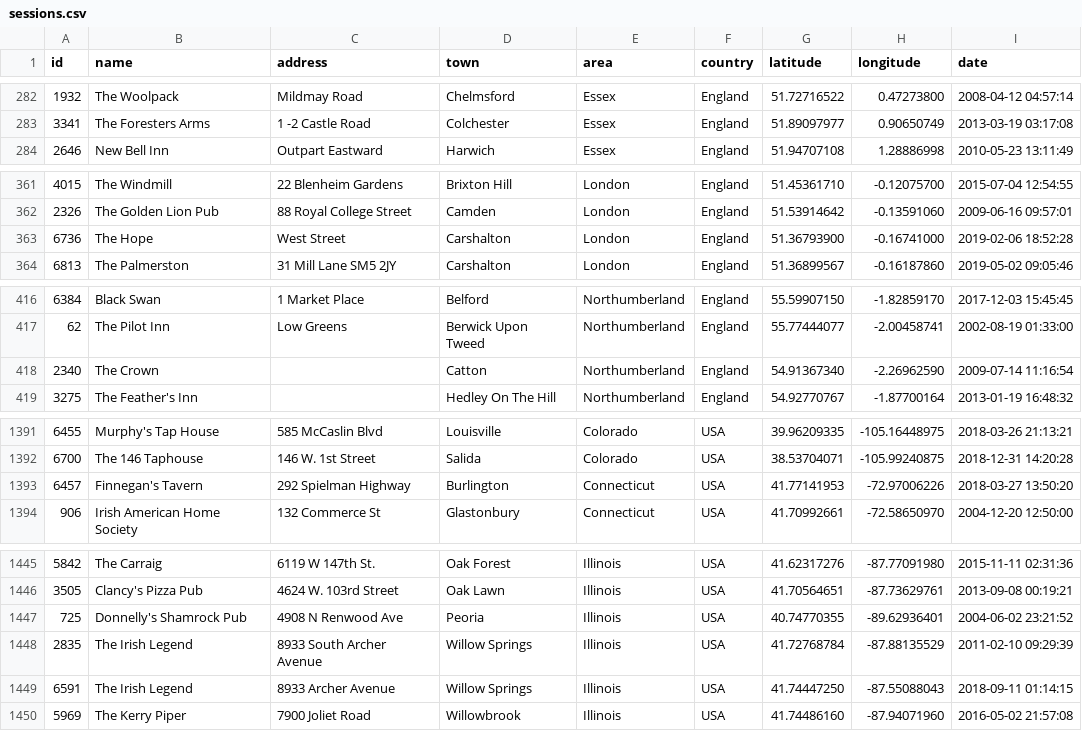
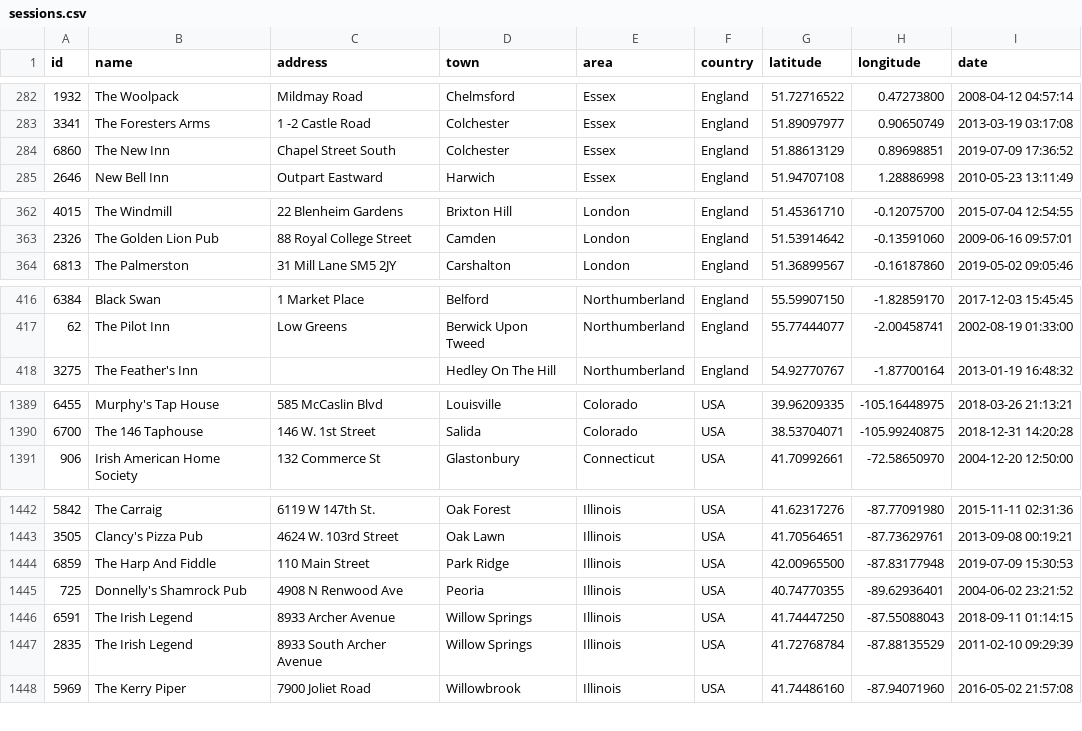
Before and after one commit to adactio/TheSession-data, a CSV file: csv/sessions.csv, drawn as a sheet; only a part is shown, gaps mark what is left out; the diff covers the shown part only.

```diff
--- a/csv/sessions.csv
+++ b/csv/sessions.csv
@@ -283,2 +283,3 @@
 3341,"The Foresters Arms","1 -2 Castle Road","Colchester","Essex","England",51.89097977,0.90650749,"2013-03-19 03:17:08"
+6860,"The New Inn","Chapel Street South","Colchester","Essex","England",51.88613129,0.89698851,"2019-07-09 17:36:52"
 2646,"New Bell Inn","Outpart Eastward","Harwich","Essex","England",51.94707108,1.28886998,"2010-05-23 13:11:49"
@@ -362,3 +363,2 @@
 2326,"The Golden Lion Pub","88 Royal College Street","Camden","London","England",51.53914642,-0.13591060,"2009-06-16 09:57:01"
-6736,"The Hope","West Street","Carshalton","London","England",51.36793900,-0.16741000,"2019-02-06 18:52:28"
 6813,"The Palmerston","31 Mill Lane SM5 2JY","Carshalton","London","England",51.36899567,-0.16187860,"2019-05-02 09:05:46"
@@ -417,3 +417,2 @@
 62,"The Pilot Inn","Low Greens","Berwick Upon Tweed","Northumberland","England",55.77444077,-2.00458741,"2002-08-19 01:33:00"
-2340,"The Crown","","Catton","Northumberland","England",54.91367340,-2.26962590,"2009-07-14 11:16:54"
 3275,"The Feather's Inn","","Hedley On The Hill","Northumberland","England",54.92770767,-1.87700164,"2013-01-19 16:48:32"
@@ -1392,3 +1390,2 @@
 6700,"The 146 Taphouse","146 W. 1st Street","Salida","Colorado","USA",38.53704071,-105.99240875,"2018-12-31 14:20:28"
-6457,"Finnegan's Tavern","292 Spielman Highway","Burlington","Connecticut","USA",41.77141953,-72.97006226,"2018-03-27 13:50:20"
 906,"Irish American Home Society","132 Commerce St","Glastonbury","Connecticut","USA",41.70992661,-72.58650970,"2004-12-20 12:50:00"
@@ -1446,5 +1443,6 @@
 3505,"Clancy's Pizza Pub","4624 W. 103rd Street","Oak Lawn","Illinois","USA",41.70564651,-87.73629761,"2013-09-08 00:19:21"
+6859,"The Harp And Fiddle","110 Main Street","Park Ridge","Illinois","USA",42.00965500,-87.83177948,"2019-07-09 15:30:53"
 725,"Donnelly's Shamrock Pub","4908 N Renwood Ave","Peoria","Illinois","USA",40.74770355,-89.62936401,"2004-06-02 23:21:52"
-2835,"The Irish Legend","8933 South Archer Avenue","Willow Springs","Illinois","USA",41.72768784,-87.88135529,"2011-02-10 09:29:39"
 6591,"The Irish Legend","8933 Archer Avenue","Willow Springs","Illinois","USA",41.74447250,-87.55088043,"2018-09-11 01:14:15"
+2835,"The Irish Legend","8933 South Archer Avenue","Willow Springs","Illinois","USA",41.72768784,-87.88135529,"2011-02-10 09:29:39"
 5969,"The Kerry Piper","7900 Joliet Road","Willowbrook","Illinois","USA",41.74486160,-87.94071960,"2016-05-02 21:57:08"
```
Also changed, not shown: 1 removed row, 1 moved row and 10 edited cells elsewhere in this file, csv/events.csv, 7 other files.
